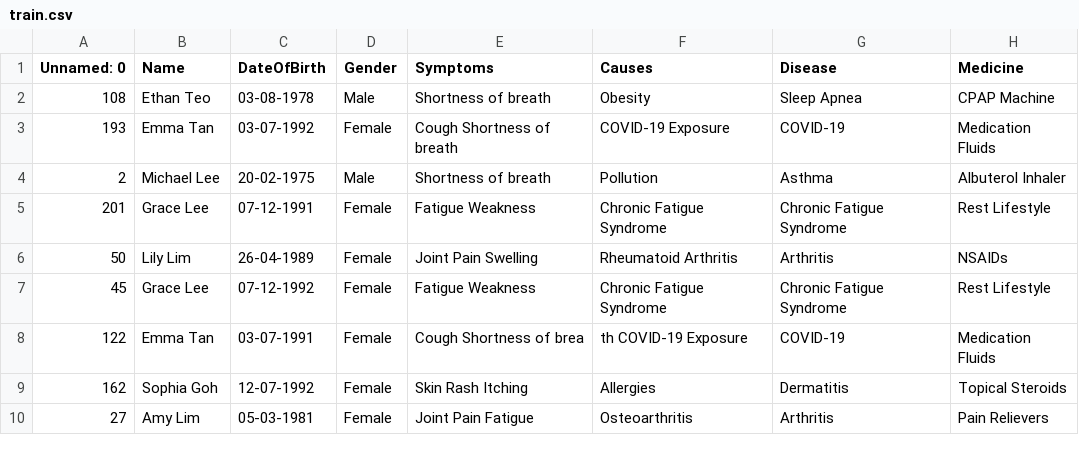
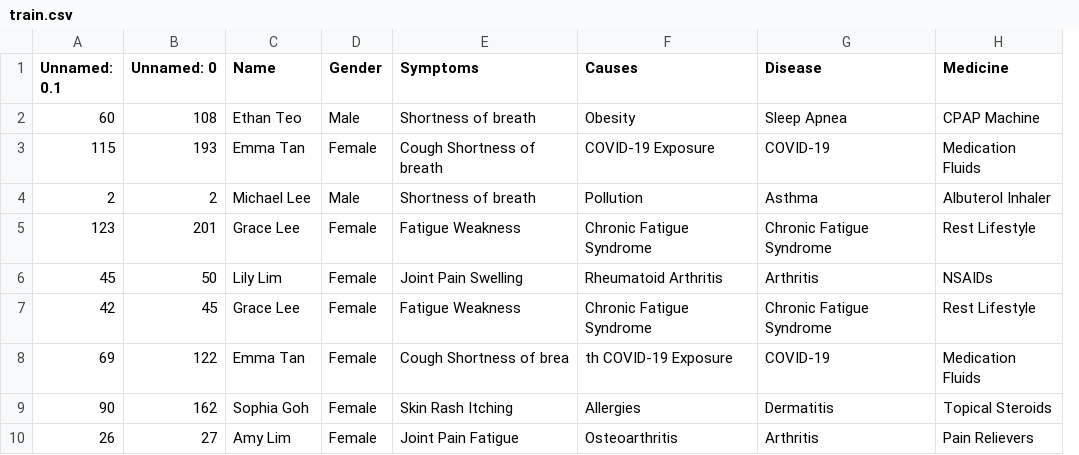
Before and after one commit to adityamapari004/medico, a CSV file: artifacts/train.csv, drawn as a sheet; only a part is shown; removed rows and columns are numbered as before the commit, all else as after; the diff names each change by its address in the sheet, - before the commit and + after, or states it on an @@ line.

Commit message:
Model training

```diff
--- a/artifacts/train.csv
+++ b/artifacts/train.csv
+column A (Unnamed: 0.1), rows 2-10: 60 | 115 | 2 | 123 | 45 | 42 | 69 | 90 | 26
-column C (DateOfBirth), rows 2-10: 03-08-1978 | 03-07-1992 | 20-02-1975 | 07-12-1991 | 26-04-1989 | 07-12-1992 | 03-07-1991 | 12-07-1992 | 05-03-1981
```
Also changed, not shown: artifacts/test.csv, notebook/catboost_info/time_left.tsv, 8 other files.
